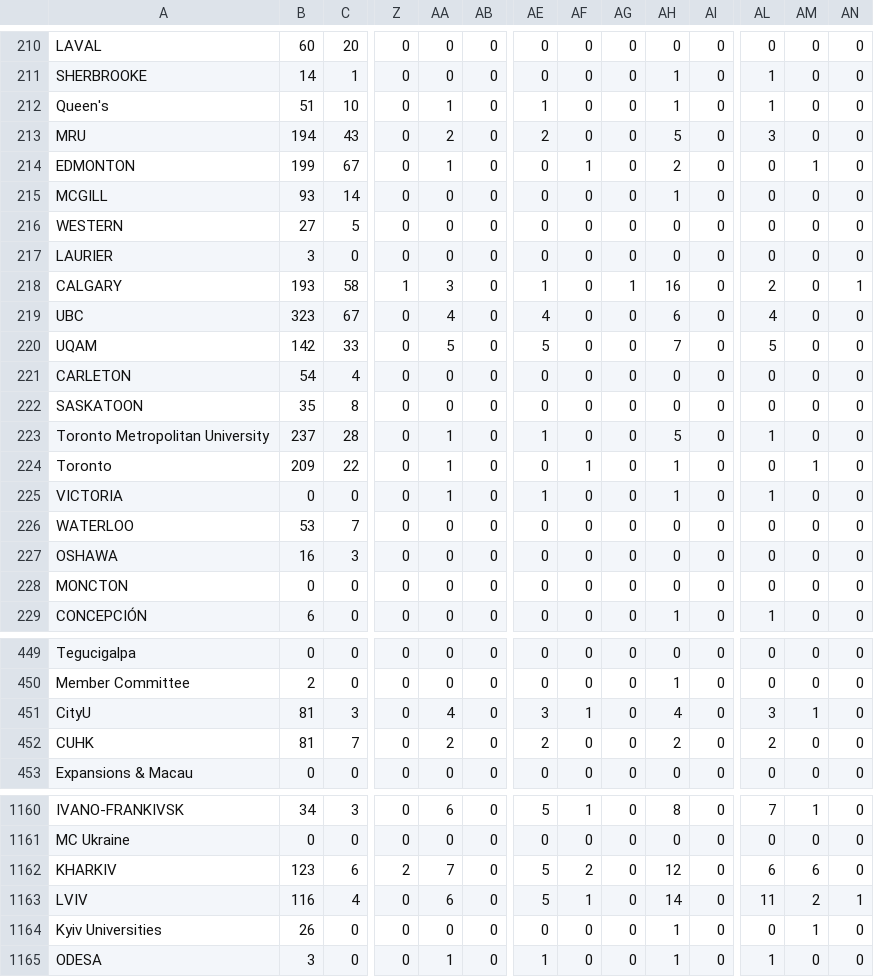
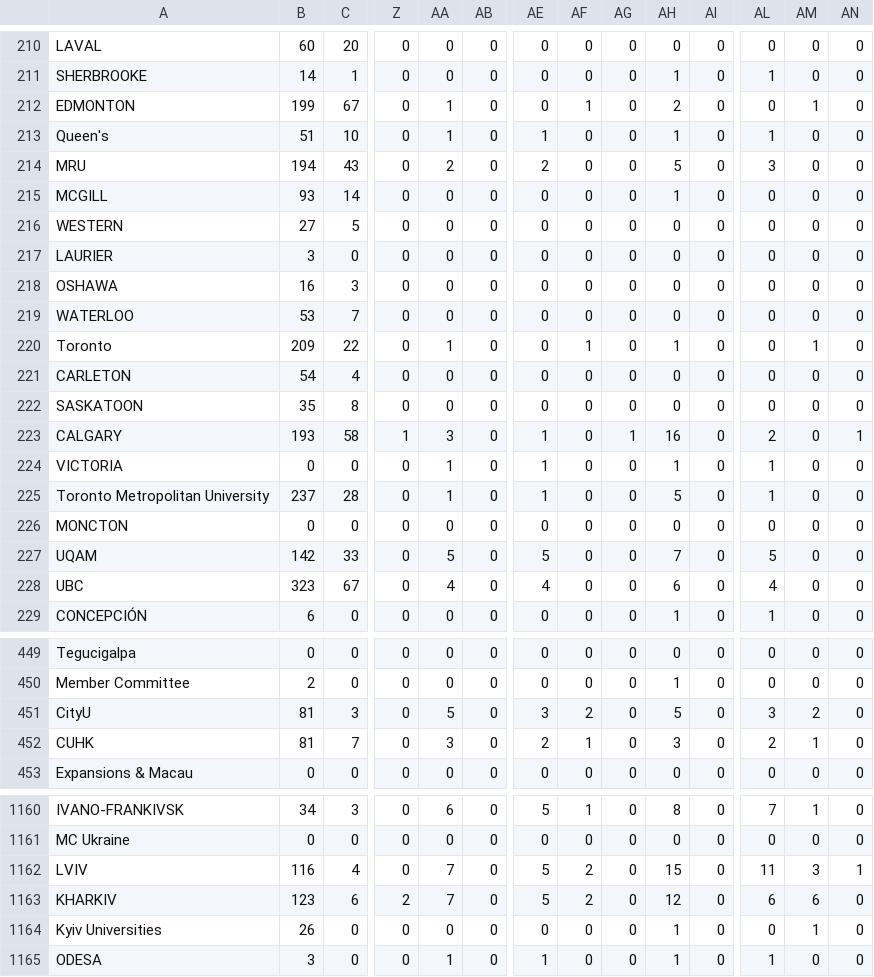
Before and after one commit to AIESEC-LK/data-pipeline, a CSV file: abs_df.csv, drawn as a sheet; only a part is shown, gaps mark what is left out; removed rows and columns are numbered as before the commit, all else as after; rows hold the shown columns only; the diff covers the shown part only; the diff names each change by its address in the sheet, - before the commit and + after, or states it on an @@ line.

```diff
--- a/abs_df.csv
+++ b/abs_df.csv
@@ row 214 moved to row 212: EDMONTON @@
@@ row 227 moved to row 218: OSHAWA @@
@@ row 226 moved to row 219: WATERLOO @@
@@ row 224 moved to row 220: Toronto @@
@@ row 218 moved to row 223: CALGARY @@
@@ row 225 moved to row 224: VICTORIA @@
@@ row 220 moved to row 227: UQAM @@
@@ row 219 moved to row 228: UBC @@
-AA451: 4
+AA451: 5
-AF451: 1
+AF451: 2
-AH451: 4
+AH451: 5
-AM451: 1
+AM451: 2
-AA452: 2
+AA452: 3
-AF452: 0
+AF452: 1
-AH452: 2
+AH452: 3
-AM452: 0
+AM452: 1
+row 1162: LVIV | 116 | 4 | 0 | 7 | 0 | 5 | 2 | 0 | 15 | 0 | 11 | 3 | 1
-row 1163: LVIV | 116 | 4 | 0 | 6 | 0 | 5 | 1 | 0 | 14 | 0 | 11 | 2 | 1
```
Also changed, not shown: 17 moved rows and 15 edited cells elsewhere in this file, cr_accepted_df.csv, cr_applicant_df.csv, 3 other files.
